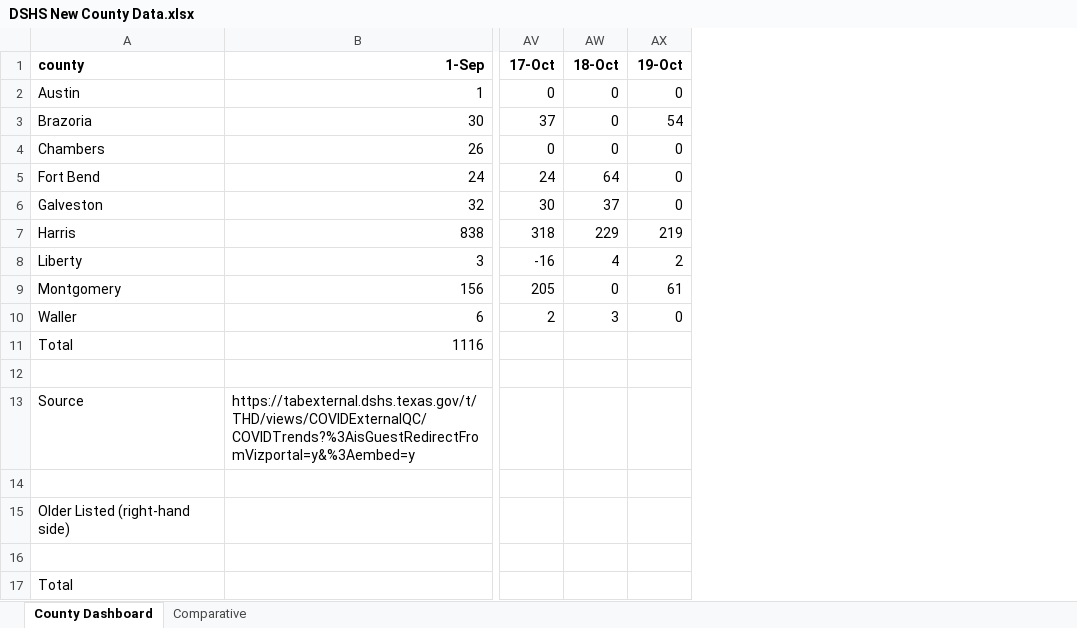
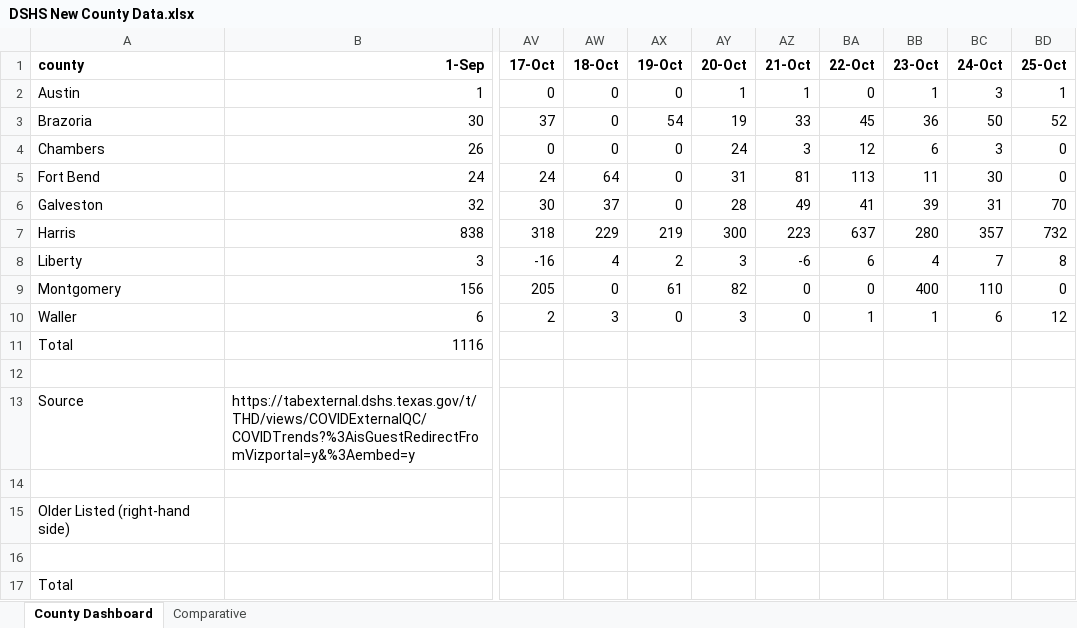
Before and after one commit to ictr/covid-19-county-R0, an Excel workbook: TSHS_CaseCountData/DSHS New County Data.xlsx, sheet County Dashboard, drawn as a sheet; only a part is shown, gaps mark what is left out; values as stored, in another font and other column widths than the file's, no borders; the diff names each change by its address in the sheet, - before the commit and + after, or states it on an @@ line.

```diff
--- a/TSHS_CaseCountData/DSHS New County Data.xlsx (sheet County Dashboard)
+++ b/TSHS_CaseCountData/DSHS New County Data.xlsx (sheet County Dashboard)
+column AY (20-Oct), rows 2-10: 1 | 19 | 24 | 31 | 28 | 300 | 3 | 82 | 3
+column AZ (21-Oct), rows 2-10: 1 | 33 | 3 | 81 | 49 | 223 | -6 | 0 | 0
+column BA (22-Oct), rows 2-10: 0 | 45 | 12 | 113 | 41 | 637 | 6 | 0 | 1
+column BB (23-Oct), rows 2-10: 1 | 36 | 6 | 11 | 39 | 280 | 4 | 400 | 1
+column BC (24-Oct), rows 2-10: 3 | 50 | 3 | 30 | 31 | 357 | 7 | 110 | 6
+column BD (25-Oct), rows 2-10: 1 | 52 | 0 | 0 | 70 | 732 | 8 | 0 | 12
```
Also changed, not shown: TSHS_CaseCountData/Texas COVID-19 Case Count Data by County.xlsx, 8 other files.
